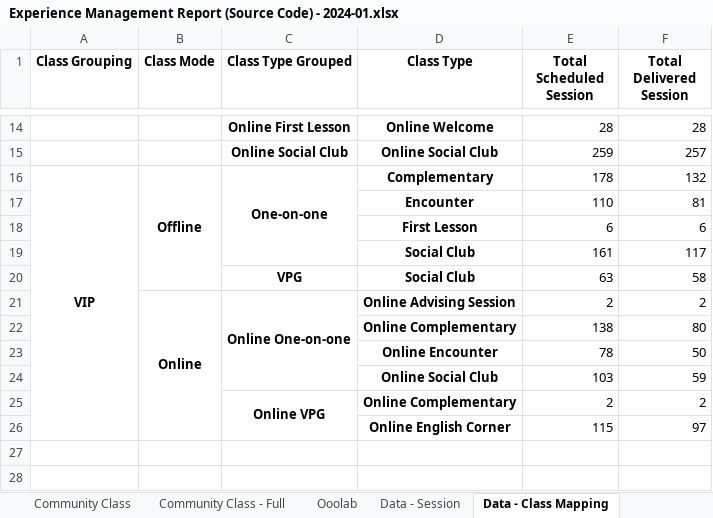
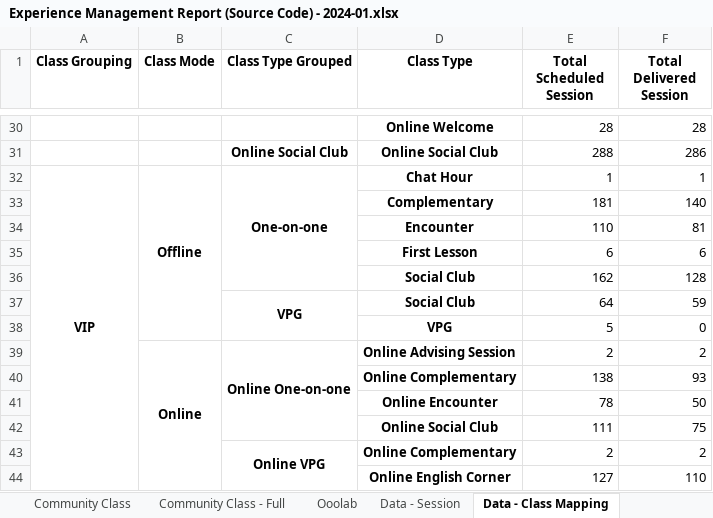
Before and after one commit to danjelito/wse-exp-manag-report, an Excel workbook: output/Experience Management Report (Source Code) - 2024-01.xlsx, sheet Data - Class Mapping, drawn as a sheet; only a part is shown, gaps mark what is left out; values as stored, in another font and other column widths than the file's, no borders; removed rows and columns are numbered as before the commit, all else as after; the diff covers the shown part only; the diff names each change by its address in the sheet, - before the commit and + after, or states it on an @@ line.

Commit message:
add more data for jan 2024

```diff
--- a/output/Experience Management Report (Source Code) - 2024-01.xlsx (sheet Data - Class Mapping)
+++ b/output/Experience Management Report (Source Code) - 2024-01.xlsx (sheet Data - Class Mapping)
-C30 (Class Type Grouped): Online First Lesson
+C30 (Class Type Grouped): (empty)
-E31 (Total Scheduled Session): 259
+E31 (Total Scheduled Session): 288
-F31 (Total Delivered Session): 257
+F31 (Total Delivered Session): 286
-D32 (Class Type): Complementary
+D32 (Class Type): Chat Hour
-E32 (Total Scheduled Session): 178
+E32 (Total Scheduled Session): 1
-F32 (Total Delivered Session): 132
+F32 (Total Delivered Session): 1
+row 33:  |  |  | Complementary | 181 | 140
-row 19:  |  |  | Social Club | 161 | 117
-row 20:  |  | VPG | Social Club | 63 | 58
+row 36:  |  |  | Social Club | 162 | 128
+row 37:  |  | VPG | Social Club | 64 | 59
+row 38:  |  |  | VPG | 5 | 0
-F40 (Total Delivered Session): 80
+F40 (Total Delivered Session): 93
-row 24:  |  |  | Online Social Club | 103 | 59
+row 42:  |  |  | Online Social Club | 111 | 75
-row 26:  |  |  | Online English Corner | 115 | 97
+row 44:  |  |  | Online English Corner | 127 | 110
```
Also changed, not shown: 18 added rows, 2 removed rows, 12 edited cells and merged cells elsewhere in this sheet, sheet Data - Session, sheet ET Utilization, sheet Class Session & Utilization, sheet Community Class - Full, sheet Ooolab, sheet Community Class, 3 other files.
